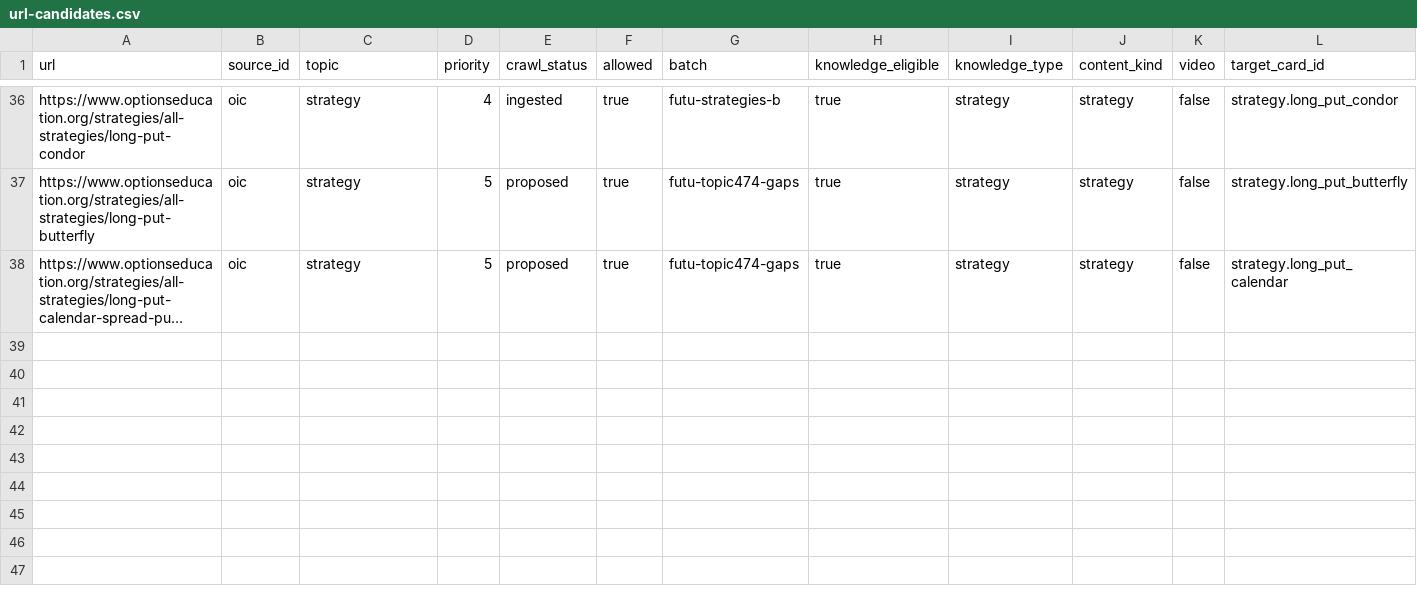
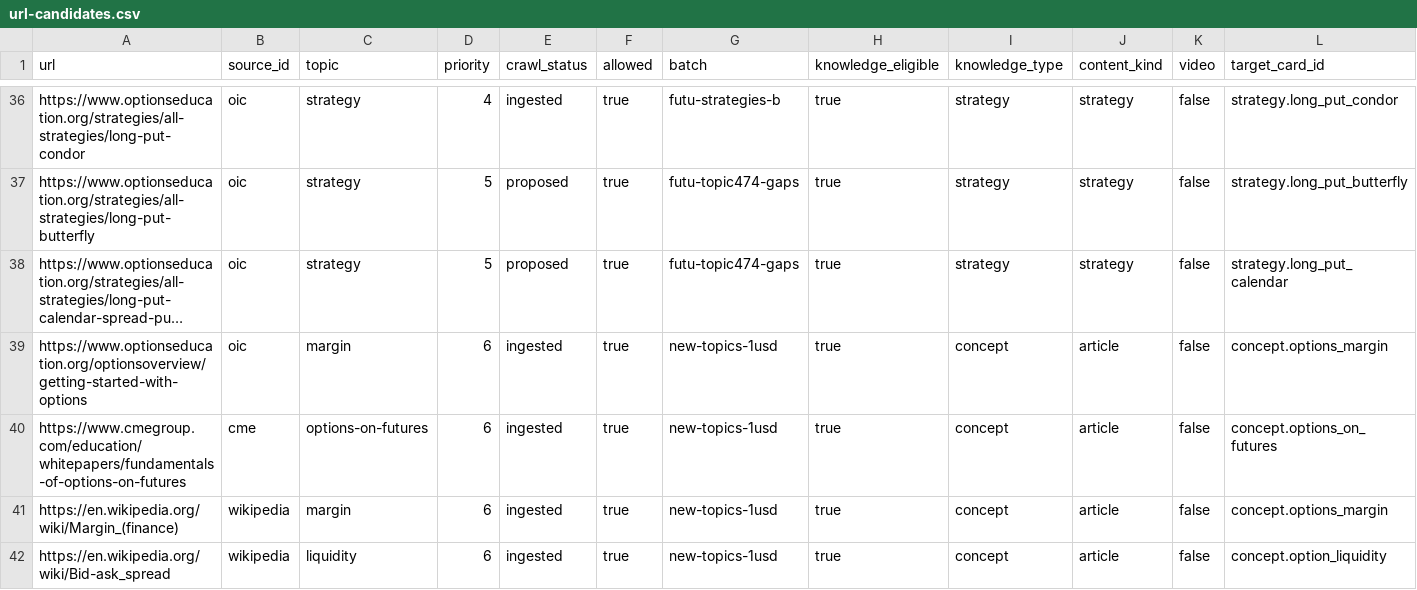
Before and after one commit to Jack-mi/miOption, a CSV file: data/pipeline/url-candidates.csv, drawn as a sheet; only a part is shown, gaps mark what is left out; long unchanged cells end in …; rows hold the shown columns only; the diff names each change by its address in the sheet, - before the commit and + after, or states it on an @@ line.

```diff
--- a/data/pipeline/url-candidates.csv
+++ b/data/pipeline/url-candidates.csv
+row 39: https://www.optionseducation.org/optionsoverview/getting-started-with-options | oic | margin | 6 | ingested | true | new-topics-1usd | true | concept | article | false | concept.options_margin
+row 40: https://www.cmegroup.com/education/whitepapers/fundamentals-of-options-on-futures | cme | options-on-futures | 6 | ingested | true | new-topics-1usd | true | concept | article | false | concept.options_on_futures
+row 41: https://en.wikipedia.org/wiki/Margin_(finance) | wikipedia | margin | 6 | ingested | true | new-topics-1usd | true | concept | article | false | concept.options_margin
+row 42: https://en.wikipedia.org/wiki/Bid-ask_spread | wikipedia | liquidity | 6 | ingested | true | new-topics-1usd | true | concept | article | false | concept.option_liquidity
```
Also changed, not shown: 52 other files.
